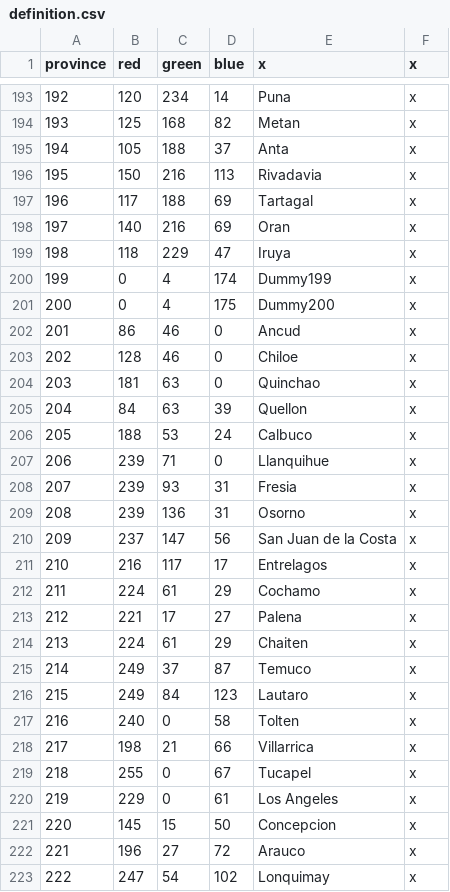
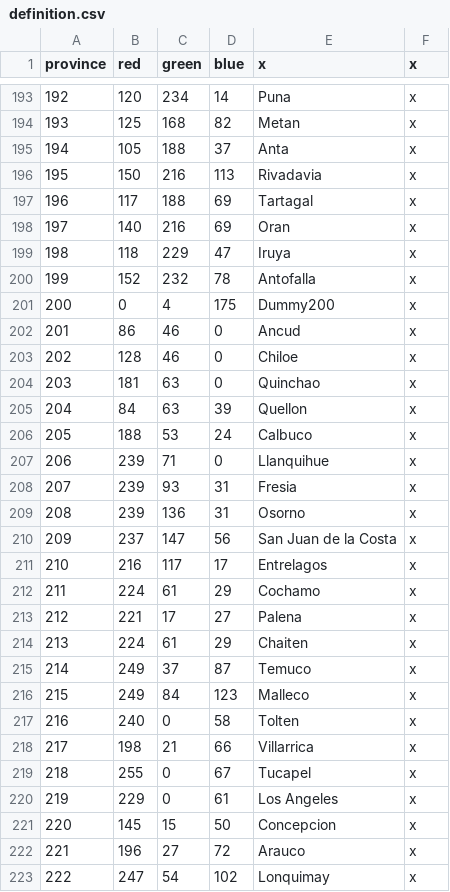
Before and after one commit to Metaluis90/A-World-Like-Any-Other, a CSV file: ATEFF - A World Like Any Other/map/definition.csv, drawn as a sheet; only a part is shown, gaps mark what is left out.

Commit message:
Lautaro renamed

```diff
--- a/ATEFF - A World Like Any Other/map/definition.csv
+++ b/ATEFF - A World Like Any Other/map/definition.csv
@@ -199,3 +199,3 @@ province;red;green;blue;x;x
 198;118;229;47;Iruya;x
-199;0;4;174;Dummy199;x
+199;152;232;78;Antofalla;x
 200;0;4;175;Dummy200;x
@@ -215,3 +215,3 @@ province;red;green;blue;x;x
 214;249;37;87;Temuco;x
-215;249;84;123;Lautaro;x
+215;249;84;123;Malleco;x
 216;240;0;58;Tolten;x
```
Also changed, not shown: ATEFF - A World Like Any Other/localisation/ZZZ_provinces.csv.
